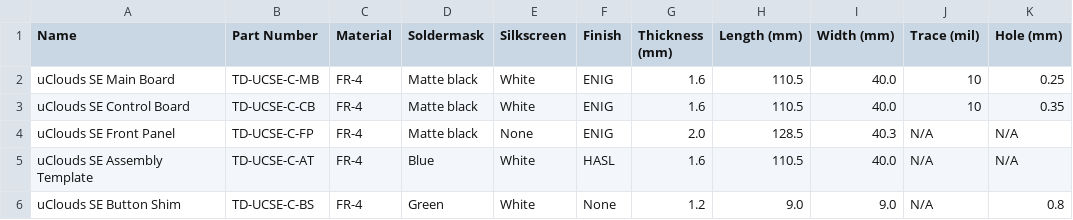
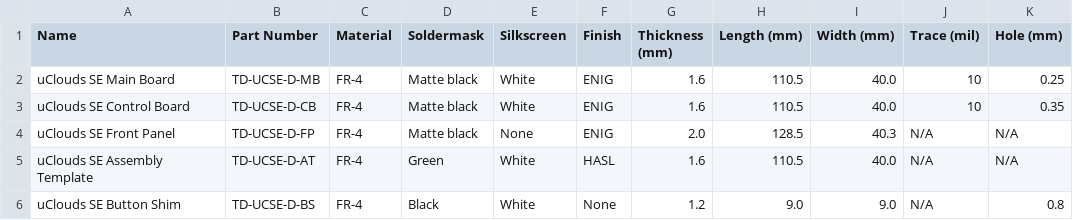
Before and after one commit to loglow/uClouds_SE, a CSV file: uClouds_SE_PCB_Specs.csv, drawn as a sheet.

```diff
--- a/uClouds_SE_PCB_Specs.csv
+++ b/uClouds_SE_PCB_Specs.csv
@@ -1,6 +1,6 @@
 Name,Part Number,Material,Soldermask,Silkscreen,Finish,Thickness (mm),Length (mm),Width (mm),Trace (mil),Hole (mm)
-uClouds SE Main Board,TD-UCSE-C-MB,FR-4,Matte black,White,ENIG,1.6,110.5,40.0,10,0.25
-uClouds SE Control Board,TD-UCSE-C-CB,FR-4,Matte black,White,ENIG,1.6,110.5,40.0,10,0.35
-uClouds SE Front Panel,TD-UCSE-C-FP,FR-4,Matte black,None,ENIG,2.0,128.5,40.3,N/A,N/A
-uClouds SE Assembly Template,TD-UCSE-C-AT,FR-4,Blue,White,HASL,1.6,110.5,40.0,N/A,N/A
-uClouds SE Button Shim,TD-UCSE-C-BS,FR-4,Green,White,None,1.2,9.0,9.0,N/A,0.8
+uClouds SE Main Board,TD-UCSE-D-MB,FR-4,Matte black,White,ENIG,1.6,110.5,40.0,10,0.25
+uClouds SE Control Board,TD-UCSE-D-CB,FR-4,Matte black,White,ENIG,1.6,110.5,40.0,10,0.35
+uClouds SE Front Panel,TD-UCSE-D-FP,FR-4,Matte black,None,ENIG,2.0,128.5,40.3,N/A,N/A
+uClouds SE Assembly Template,TD-UCSE-D-AT,FR-4,Green,White,HASL,1.6,110.5,40.0,N/A,N/A
+uClouds SE Button Shim,TD-UCSE-D-BS,FR-4,Black,White,None,1.2,9.0,9.0,N/A,0.8
```
Also changed, not shown: uClouds_SE_Control_Board_BOM.csv, uClouds_SE_Hardware_BOM.csv, 15 other files.
